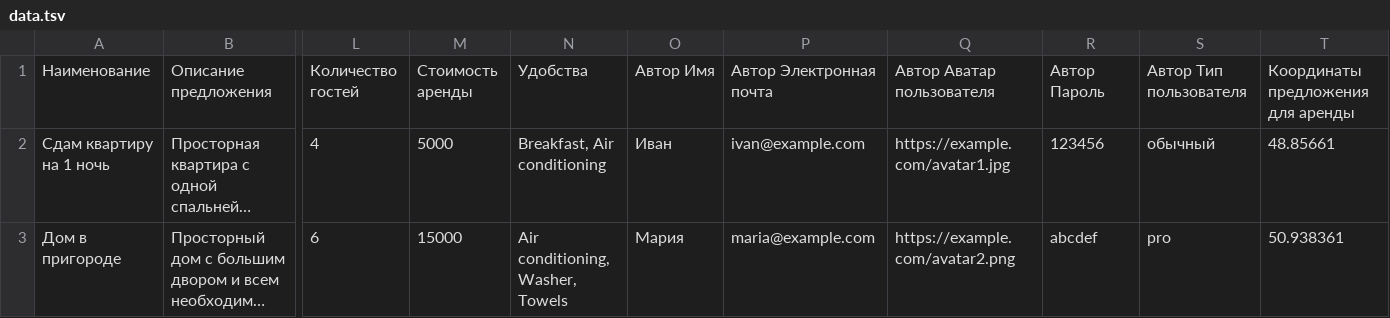
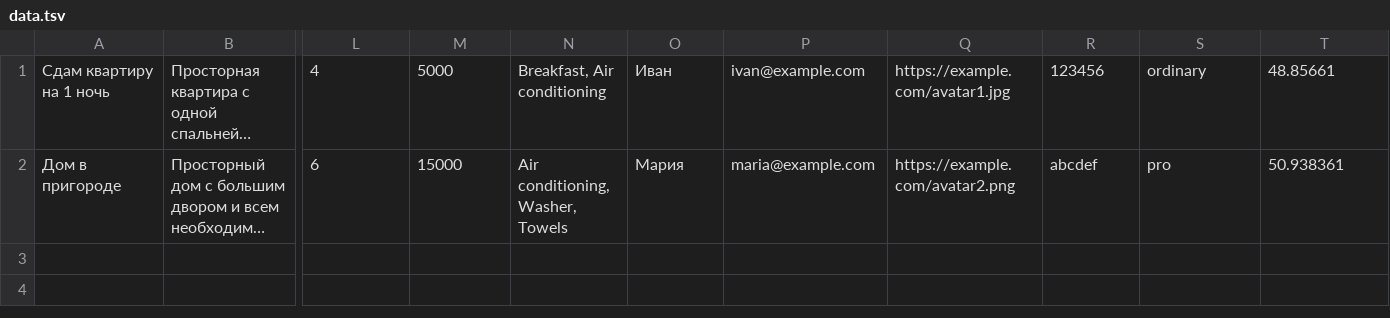
Before and after one commit to htmlacademy-univer-nodejs-1/2627155-six-cities-4, a TSV file: mocks/data.tsv, drawn as a sheet; only a part is shown, gaps mark what is left out; long unchanged cells end in …; removed rows and columns are numbered as before the commit, all else as after; rows hold the shown columns only; the diff names each change by its address in the sheet, - before the commit and + after, or states it on an @@ line.

```diff
--- a/mocks/data.tsv
+++ b/mocks/data.tsv
-row 1: Наименование | Описание предложения | Количество гостей | Стоимость аренды | Удобства | Автор Имя | Автор Электронная почта | Автор Аватар пользователя | Автор Пароль | Автор Тип пользователя | Координаты предложения для аренды
-S1: обычный
+S1: ordinary
```
Also changed, not shown: 11 other files.
